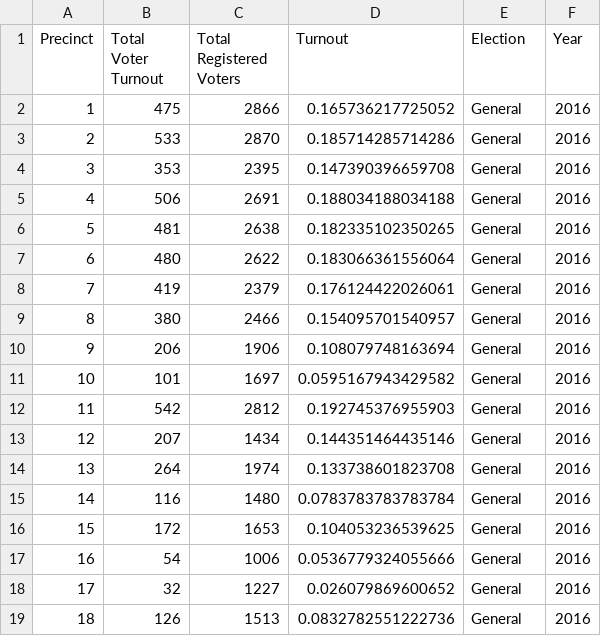
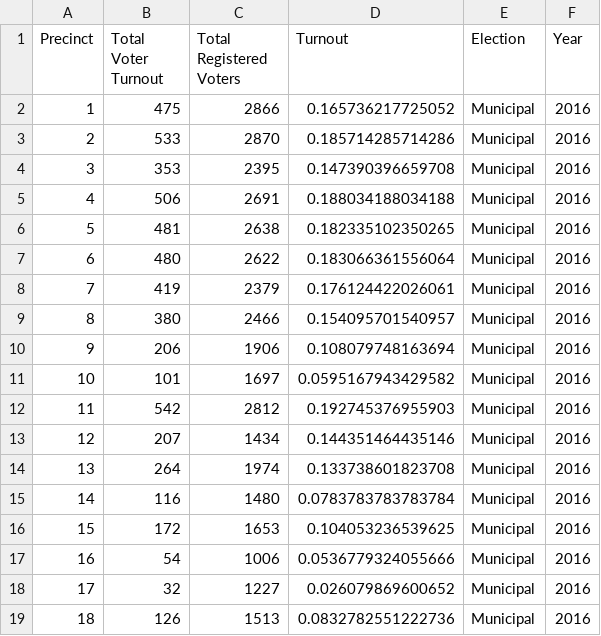
Before and after one commit to smach/Framingham-City-Data, a CSV file: data/elections/2016_general_turnout_framingham.csv, drawn as a sheet.

```diff
--- a/data/elections/2016_general_turnout_framingham.csv
+++ b/data/elections/2016_general_turnout_framingham.csv
@@ -1,19 +1,19 @@
 Precinct,Total Voter Turnout,Total Registered Voters,Turnout,Election,Year
-1,475,2866,0.165736217725052,General,2016
-2,533,2870,0.185714285714286,General,2016
-3,353,2395,0.147390396659708,General,2016
-4,506,2691,0.188034188034188,General,2016
-5,481,2638,0.182335102350265,General,2016
-6,480,2622,0.183066361556064,General,2016
-7,419,2379,0.176124422026061,General,2016
-8,380,2466,0.154095701540957,General,2016
-9,206,1906,0.108079748163694,General,2016
-10,101,1697,0.0595167943429582,General,2016
-11,542,2812,0.192745376955903,General,2016
-12,207,1434,0.144351464435146,General,2016
-13,264,1974,0.133738601823708,General,2016
-14,116,1480,0.0783783783783784,General,2016
-15,172,1653,0.104053236539625,General,2016
-16,54,1006,0.0536779324055666,General,2016
-17,32,1227,0.026079869600652,General,2016
-18,126,1513,0.0832782551222736,General,2016
+1,475,2866,0.165736217725052,Municipal,2016
+2,533,2870,0.185714285714286,Municipal,2016
+3,353,2395,0.147390396659708,Municipal,2016
+4,506,2691,0.188034188034188,Municipal,2016
+5,481,2638,0.182335102350265,Municipal,2016
+6,480,2622,0.183066361556064,Municipal,2016
+7,419,2379,0.176124422026061,Municipal,2016
+8,380,2466,0.154095701540957,Municipal,2016
+9,206,1906,0.108079748163694,Municipal,2016
+10,101,1697,0.0595167943429582,Municipal,2016
+11,542,2812,0.192745376955903,Municipal,2016
+12,207,1434,0.144351464435146,Municipal,2016
+13,264,1974,0.133738601823708,Municipal,2016
+14,116,1480,0.0783783783783784,Municipal,2016
+15,172,1653,0.104053236539625,Municipal,2016
+16,54,1006,0.0536779324055666,Municipal,2016
+17,32,1227,0.026079869600652,Municipal,2016
+18,126,1513,0.0832782551222736,Municipal,2016
```
Also changed, not shown: data/elections/2017_general_turnout_bydistrict_framingham.csv, data/elections/2017_general_turnout_framingham.csv, 4 other files.
